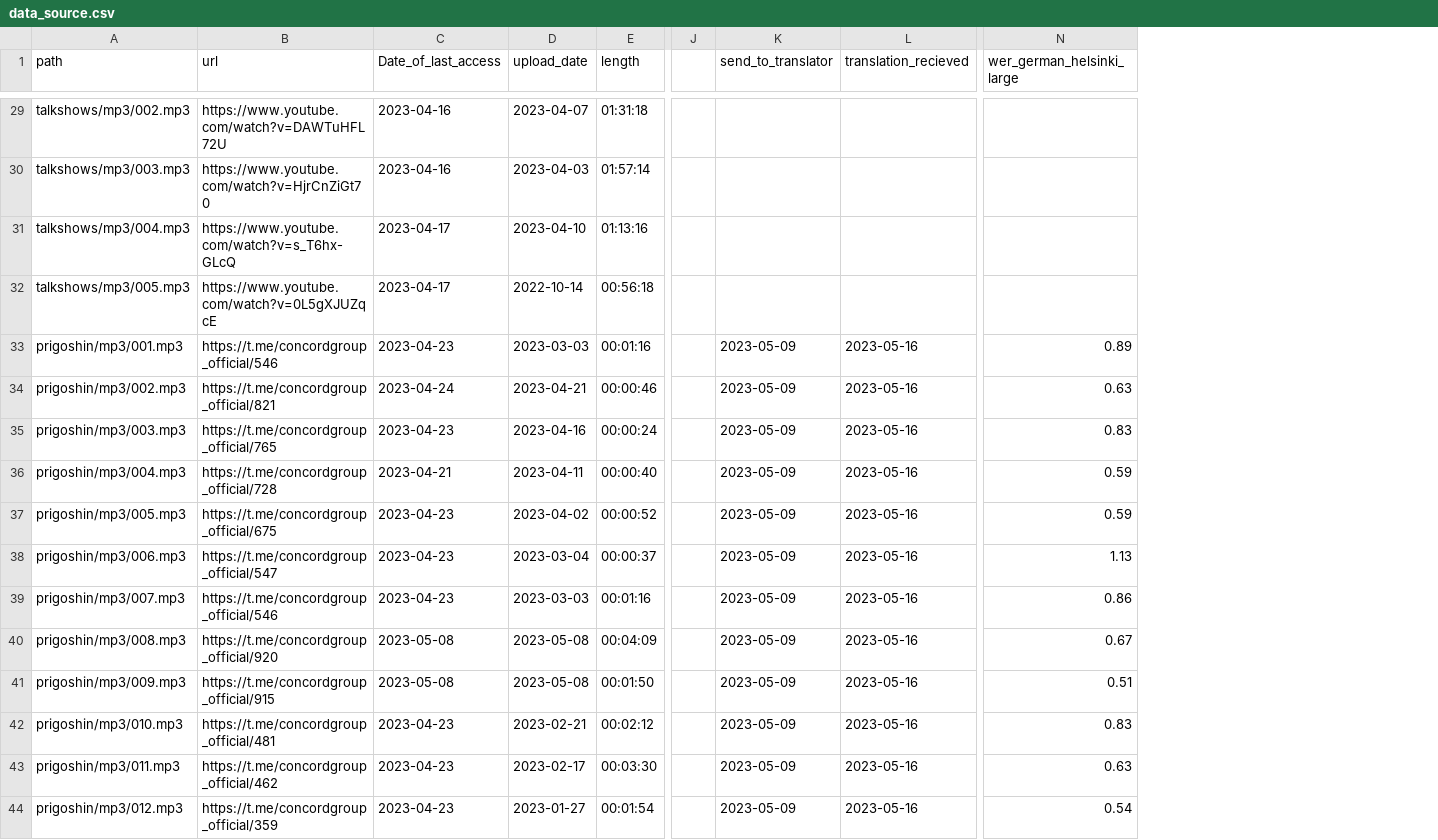
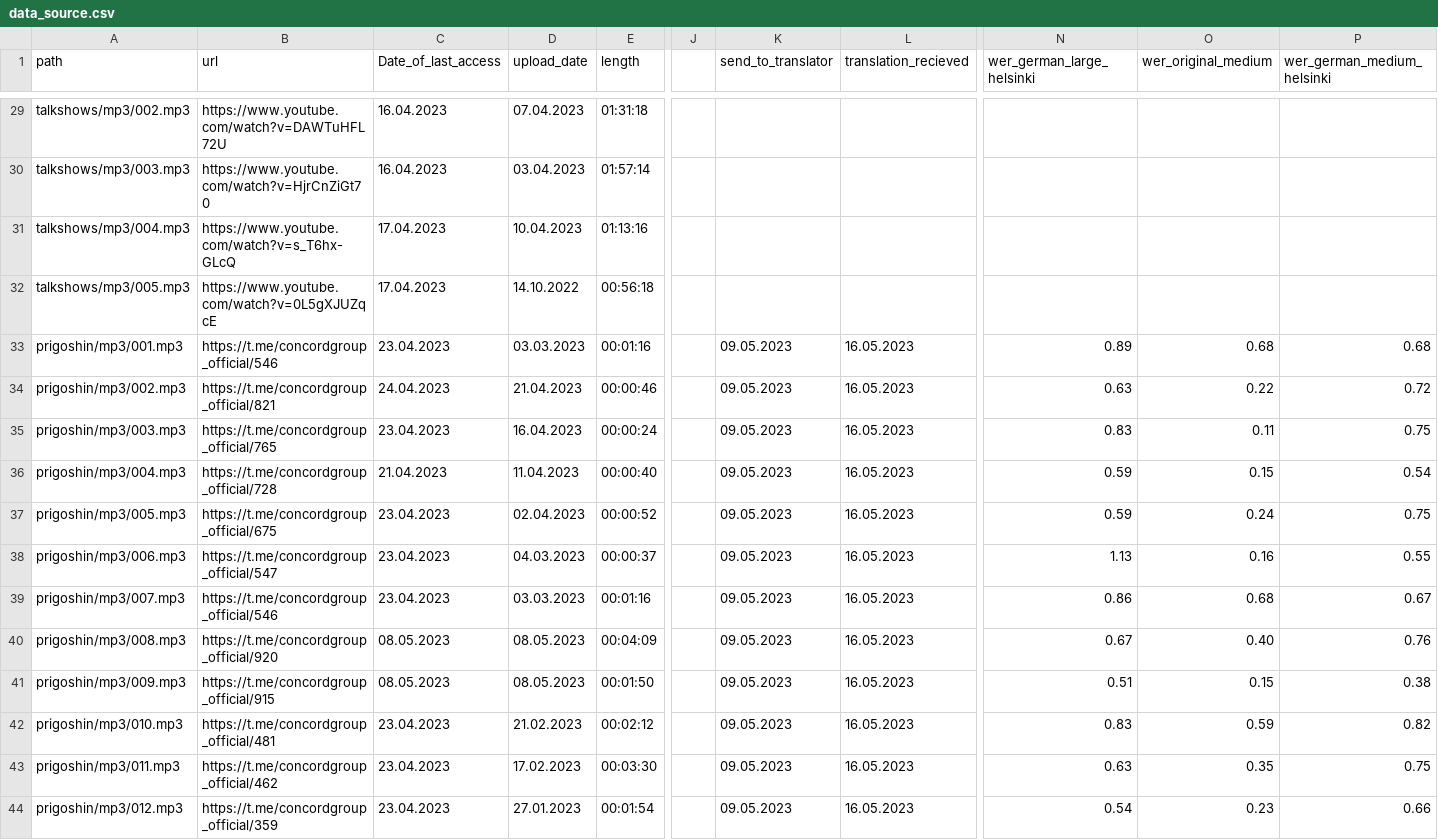
Before and after one commit to SeTruphe/Radio-Analyzer, a CSV file: data/data_source.csv, drawn as a sheet; only a part is shown, gaps mark what is left out; the diff covers the shown part only; the diff names each change by its address in the sheet, - before the commit and + after, or states it on an @@ line.

```diff
--- a/data/data_source.csv
+++ b/data/data_source.csv
+column O (wer_original_medium), rows 33-44: 0.68 | 0.22 | 0.11 | 0.15 | 0.24 | 0.16 | 0.68 | 0.40 | 0.15 | 0.59 | 0.35 | 0.23
+column P (wer_german_medium_helsinki), rows 33-44: 0.68 | 0.72 | 0.75 | 0.54 | 0.75 | 0.55 | 0.67 | 0.76 | 0.38 | 0.82 | 0.75 | 0.66
-N1: wer_german_helsinki_large
+N1: wer_german_large_helsinki
-C29:C30 (Date_of_last_access): 2023-04-16
+C29:C30 (Date_of_last_access): 16.04.2023
-D29 (upload_date): 2023-04-07
+D29 (upload_date): 07.04.2023
-D30 (upload_date): 2023-04-03
+D30 (upload_date): 03.04.2023
-C31:C32 (Date_of_last_access): 2023-04-17
+C31:C32 (Date_of_last_access): 17.04.2023
-D31 (upload_date): 2023-04-10
+D31 (upload_date): 10.04.2023
-D32 (upload_date): 2022-10-14
+D32 (upload_date): 14.10.2022
-C33 (Date_of_last_access): 2023-04-23
+C33 (Date_of_last_access): 23.04.2023
-D33 (upload_date): 2023-03-03
+D33 (upload_date): 03.03.2023
-K33:K44 (send_to_translator): 2023-05-09
+K33:K44 (send_to_translator): 09.05.2023
-L33:L44 (translation_recieved): 2023-05-16
+L33:L44 (translation_recieved): 16.05.2023
-C34 (Date_of_last_access): 2023-04-24
+C34 (Date_of_last_access): 24.04.2023
-D34 (upload_date): 2023-04-21
+D34 (upload_date): 21.04.2023
-C35 (Date_of_last_access): 2023-04-23
+C35 (Date_of_last_access): 23.04.2023
-D35 (upload_date): 2023-04-16
+D35 (upload_date): 16.04.2023
-C36 (Date_of_last_access): 2023-04-21
+C36 (Date_of_last_access): 21.04.2023
-D36 (upload_date): 2023-04-11
+D36 (upload_date): 11.04.2023
-C37:C39 (Date_of_last_access): 2023-04-23
+C37:C39 (Date_of_last_access): 23.04.2023
-D37 (upload_date): 2023-04-02
+D37 (upload_date): 02.04.2023
-D38 (upload_date): 2023-03-04
+D38 (upload_date): 04.03.2023
-D39 (upload_date): 2023-03-03
+D39 (upload_date): 03.03.2023
-C40:C41 (Date_of_last_access): 2023-05-08
+C40:C41 (Date_of_last_access): 08.05.2023
-D40:D41 (upload_date): 2023-05-08
+D40:D41 (upload_date): 08.05.2023
-C42:C44 (Date_of_last_access): 2023-04-23
+C42:C44 (Date_of_last_access): 23.04.2023
-D42 (upload_date): 2023-02-21
+D42 (upload_date): 21.02.2023
-D43 (upload_date): 2023-02-17
+D43 (upload_date): 17.02.2023
-D44 (upload_date): 2023-01-27
+D44 (upload_date): 27.01.2023
```
Also changed, not shown: 84 edited cells elsewhere in this file, 1 other file.
